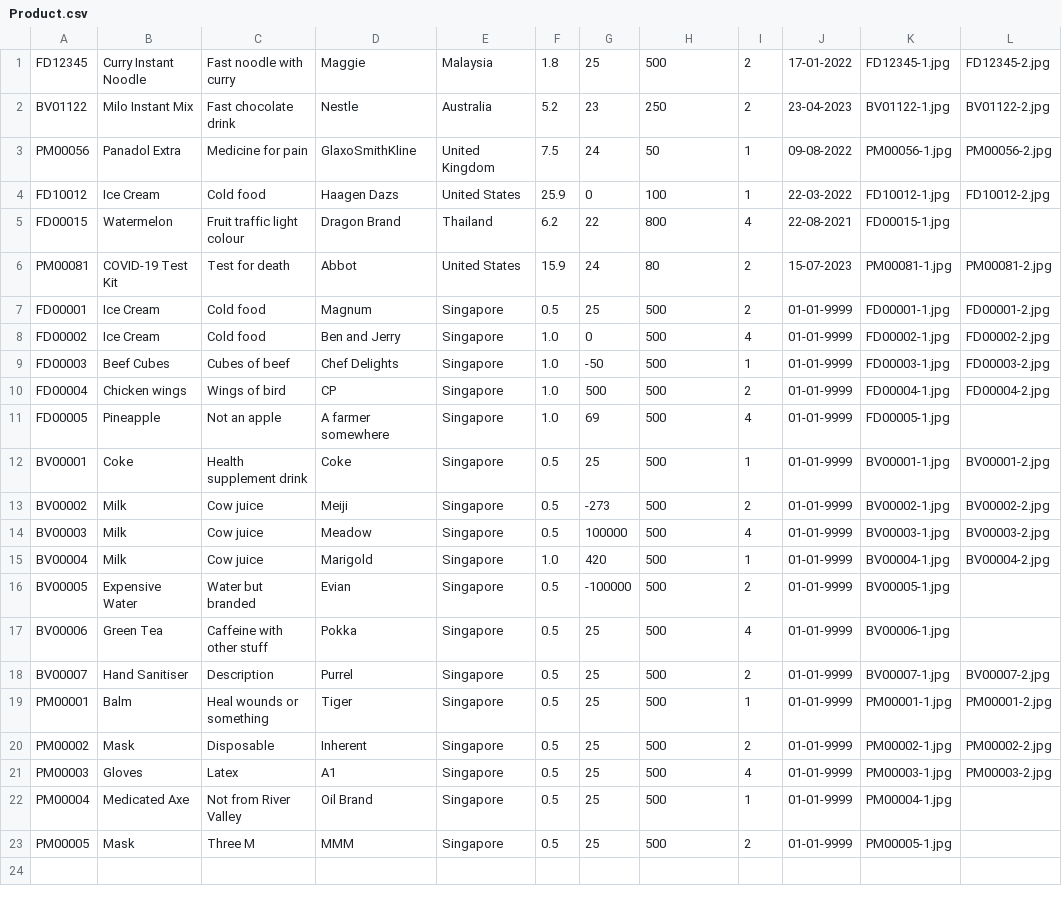
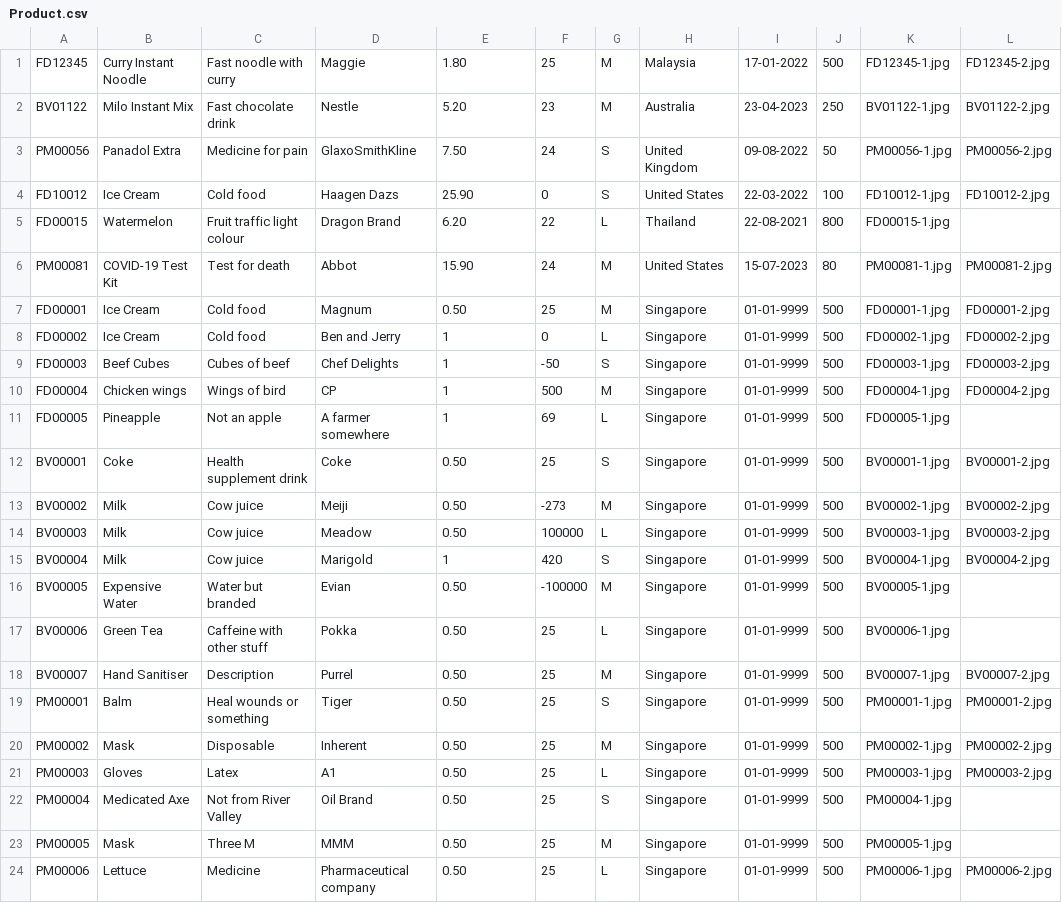
Before and after one commit to ajlee2006/SuperVend, a CSV file: Product.csv, drawn as a sheet; only a part is shown; removed rows and columns are numbered as before the commit, all else as after; rows hold the shown columns only; the diff names each change by its address in the sheet, - before the commit and + after, or states it on an @@ line.

```diff
--- a/Product.csv
+++ b/Product.csv
-column F, rows 1-23: 1.8 | 5.2 | 7.5 | 25.9 | 6.2 | 15.9 | 0.5 | 1.0 | 1.0 | 1.0 | 1.0 | 0.5 | 0.5 | 0.5 | 1.0 | 0.5 | 0.5 | 0.5 | 0.5 | 0.5 | 0.5 | 0.5 | 0.5
+column G, rows 1-23: M | M | S | S | L | M | M | L | S | M | L | S | M | L | S | M | L | M | S | M | L | S | M
-column I, rows 1-23: 2 | 2 | 1 | 1 | 4 | 2 | 2 | 4 | 1 | 2 | 4 | 1 | 2 | 4 | 1 | 2 | 4 | 2 | 1 | 2 | 4 | 1 | 2
+column J, rows 1-23: 500 | 250 | 50 | 100 | 800 | 80 | 500 | 500 | 500 | 500 | 500 | 500 | 500 | 500 | 500 | 500 | 500 | 500 | 500 | 500 | 500 | 500 | 500
-E1: Malaysia
+E1: 1.80
-H1: 500
+H1: Malaysia
-E2: Australia
+E2: 5.20
-H2: 250
+H2: Australia
-E3: United Kingdom
+E3: 7.50
-H3: 50
+H3: United Kingdom
-E4: United States
+E4: 25.90
-H4: 100
+H4: United States
-E5: Thailand
+E5: 6.20
-H5: 800
+H5: Thailand
-E6: United States
+E6: 15.90
-H6: 80
+H6: United States
-E7: Singapore
+E7: 0.50
-H7:H23: 500
+H7:H23: Singapore
-E8:E11: Singapore
+E8:E11: 1
-E12:E14: Singapore
+E12:E14: 0.50
-E15: Singapore
+E15: 1
-E16:E23: Singapore
+E16:E23: 0.50
+row 24: PM00006 | Lettuce | Medicine | Pharmaceutical company | 0.50 | 25 | L | Singapore | 01-01-9999 | 500 | PM00006-1.jpg | PM00006-2.jpg
```
Also changed, not shown: Inventory.csv, 1 other file.
